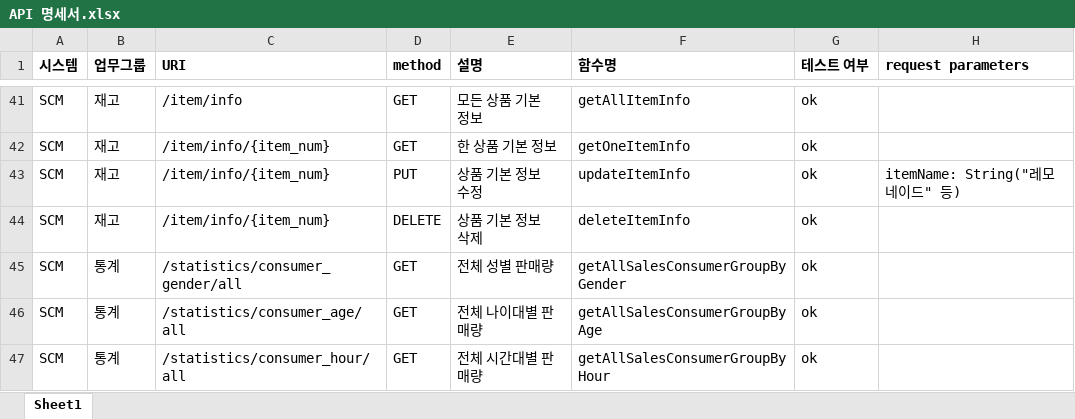
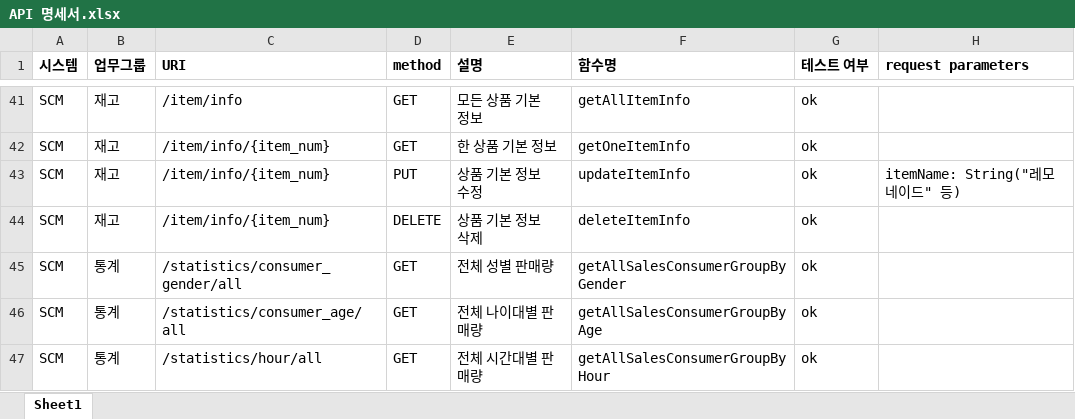
Before and after one commit to shadow98a/Juhyeontech-Store, an Excel workbook: documents/API 명세서.xlsx, sheet Sheet1, drawn as a sheet; only a part is shown, gaps mark what is left out; values as stored, in another font and other column widths than the file's, no borders; the diff names each change by its address in the sheet, - before the commit and + after, or states it on an @@ line.

Commit message:
Updated getAllSalesConsumerGroupByHour in the API spectification to URL.

```diff
--- a/documents/API 명세서.xlsx (sheet Sheet1)
+++ b/documents/API 명세서.xlsx (sheet Sheet1)
-C47 (URI): /statistics/consumer_hour/all
+C47 (URI): /statistics/hour/all
```
Also changed, not shown: 1 other file.
